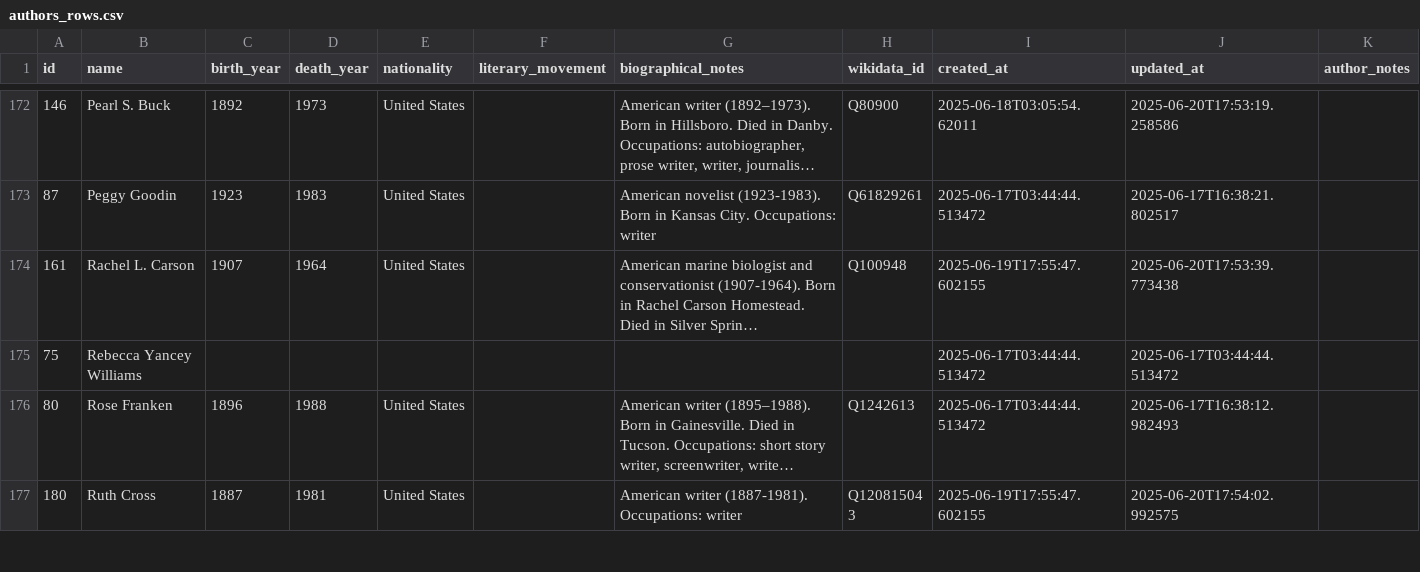
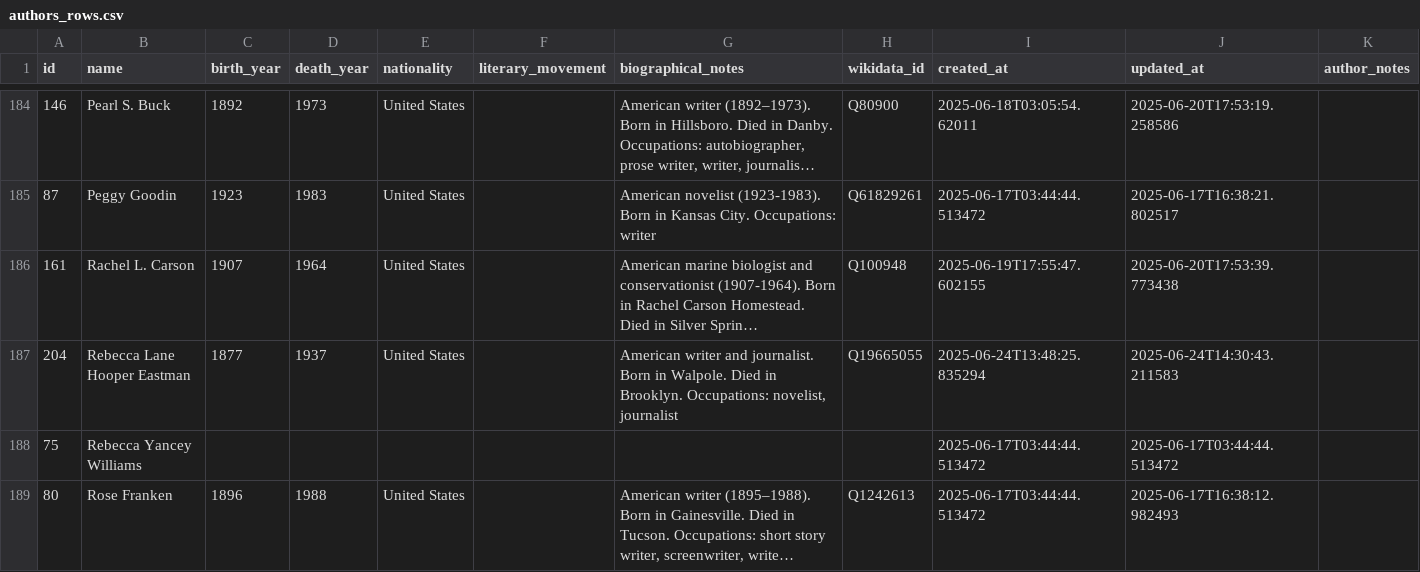
Before and after one commit to nonmodernist/her-hollywood-story, a CSV file: data/authors_rows.csv, drawn as a sheet; only a part is shown, gaps mark what is left out; the shorter side is filled out with more unchanged rows; long unchanged cells end in …; the diff covers the shown part only; the diff names each change by its address in the sheet, - before the commit and + after, or states it on an @@ line.

Commit message:
update data

```diff
--- a/data/authors_rows.csv
+++ b/data/authors_rows.csv
+row 187: 204 | Rebecca Lane Hooper Eastman | 1877 | 1937 | United States |  | American writer and journalist. Born in Walpole. Died in Brooklyn. Occupations: novelist, journalist | Q19665055 | 2025-06-24T13:48:25.835294 | 2025-06-24T14:30:43.211583
```
Also changed, not shown: 13 added rows elsewhere in this file, data/source_works_rows.csv, 3 other files.
